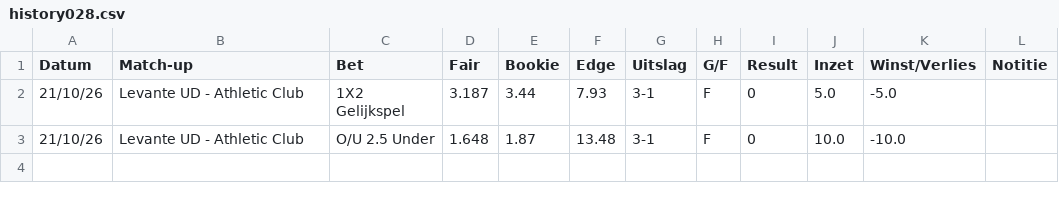
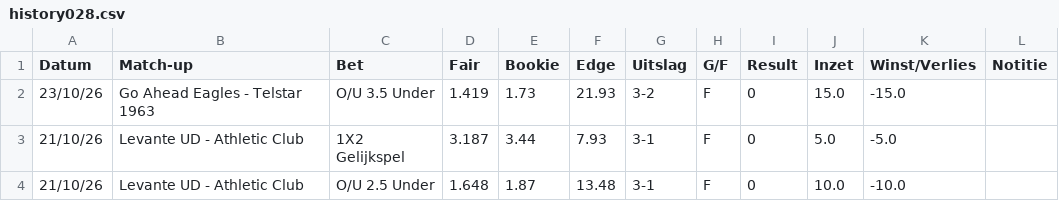
Before and after one commit to Player87887/Johnsballiebets, a CSV file: picks/history028.csv, drawn as a sheet; the diff names each change by its address in the sheet, - before the commit and + after, or states it on an @@ line.

Commit message:
Picks: history028.csv bijgewerkt

```diff
--- a/picks/history028.csv
+++ b/picks/history028.csv
+row 2: 23/10/26 | Go Ahead Eagles - Telstar 1963 | O/U 3.5 Under | 1.419 | 1.73 | 21.93 | 3-2 | F | 0 | 15.0 | -15.0
```
